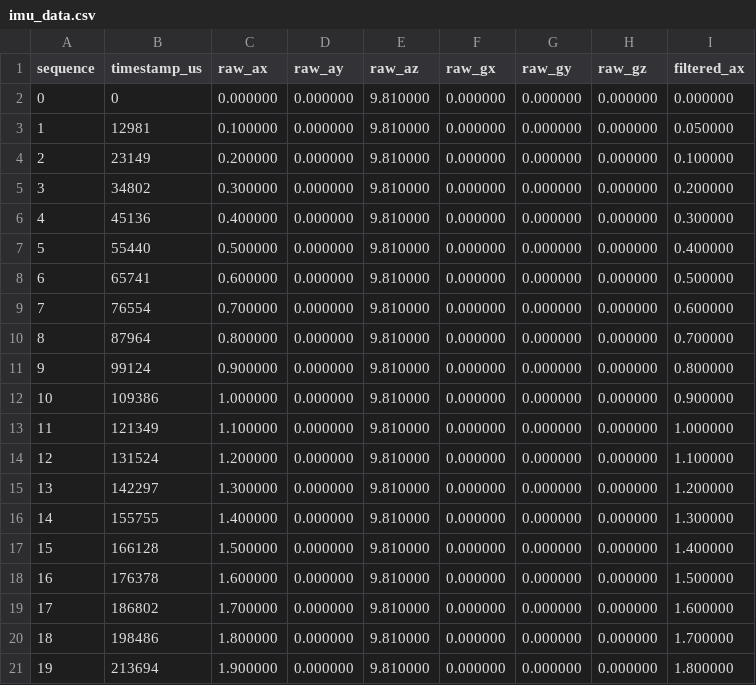
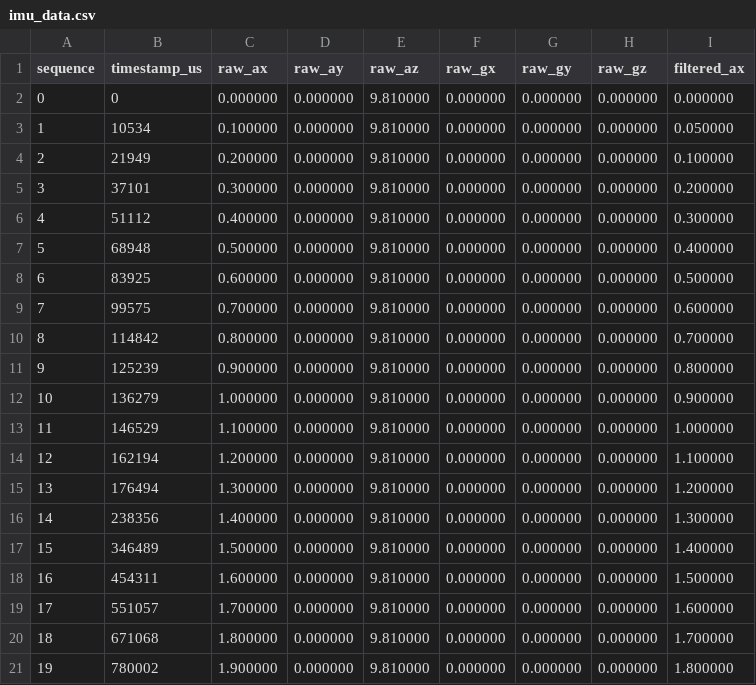
Before and after one commit to sangyi314/cpp-robotics-engineering-projects, a CSV file: cpp-multithreaded-robot-data-pipeline/output/imu_data.csv, drawn as a sheet.

```diff
--- a/cpp-multithreaded-robot-data-pipeline/output/imu_data.csv
+++ b/cpp-multithreaded-robot-data-pipeline/output/imu_data.csv
@@ -2,20 +2,20 @@ sequence,timestamp_us,raw_ax,raw_ay,raw_az,raw_gx,raw_gy,raw_gz,filtered_ax
 0,0,0.000000,0.000000,9.810000,0.000000,0.000000,0.000000,0.000000
-1,12981,0.100000,0.000000,9.810000,0.000000,0.000000,0.000000,0.050000
-2,23149,0.200000,0.000000,9.810000,0.000000,0.000000,0.000000,0.100000
-3,34802,0.300000,0.000000,9.810000,0.000000,0.000000,0.000000,0.200000
-4,45136,0.400000,0.000000,9.810000,0.000000,0.000000,0.000000,0.300000
-5,55440,0.500000,0.000000,9.810000,0.000000,0.000000,0.000000,0.400000
-6,65741,0.600000,0.000000,9.810000,0.000000,0.000000,0.000000,0.500000
-7,76554,0.700000,0.000000,9.810000,0.000000,0.000000,0.000000,0.600000
-8,87964,0.800000,0.000000,9.810000,0.000000,0.000000,0.000000,0.700000
-9,99124,0.900000,0.000000,9.810000,0.000000,0.000000,0.000000,0.800000
-10,109386,1.000000,0.000000,9.810000,0.000000,0.000000,0.000000,0.900000
-11,121349,1.100000,0.000000,9.810000,0.000000,0.000000,0.000000,1.000000
-12,131524,1.200000,0.000000,9.810000,0.000000,0.000000,0.000000,1.100000
-13,142297,1.300000,0.000000,9.810000,0.000000,0.000000,0.000000,1.200000
-14,155755,1.400000,0.000000,9.810000,0.000000,0.000000,0.000000,1.300000
-15,166128,1.500000,0.000000,9.810000,0.000000,0.000000,0.000000,1.400000
-16,176378,1.600000,0.000000,9.810000,0.000000,0.000000,0.000000,1.500000
-17,186802,1.700000,0.000000,9.810000,0.000000,0.000000,0.000000,1.600000
-18,198486,1.800000,0.000000,9.810000,0.000000,0.000000,0.000000,1.700000
-19,213694,1.900000,0.000000,9.810000,0.000000,0.000000,0.000000,1.800000
+1,10534,0.100000,0.000000,9.810000,0.000000,0.000000,0.000000,0.050000
+2,21949,0.200000,0.000000,9.810000,0.000000,0.000000,0.000000,0.100000
+3,37101,0.300000,0.000000,9.810000,0.000000,0.000000,0.000000,0.200000
+4,51112,0.400000,0.000000,9.810000,0.000000,0.000000,0.000000,0.300000
+5,68948,0.500000,0.000000,9.810000,0.000000,0.000000,0.000000,0.400000
+6,83925,0.600000,0.000000,9.810000,0.000000,0.000000,0.000000,0.500000
+7,99575,0.700000,0.000000,9.810000,0.000000,0.000000,0.000000,0.600000
+8,114842,0.800000,0.000000,9.810000,0.000000,0.000000,0.000000,0.700000
+9,125239,0.900000,0.000000,9.810000,0.000000,0.000000,0.000000,0.800000
+10,136279,1.000000,0.000000,9.810000,0.000000,0.000000,0.000000,0.900000
+11,146529,1.100000,0.000000,9.810000,0.000000,0.000000,0.000000,1.000000
+12,162194,1.200000,0.000000,9.810000,0.000000,0.000000,0.000000,1.100000
+13,176494,1.300000,0.000000,9.810000,0.000000,0.000000,0.000000,1.200000
+14,238356,1.400000,0.000000,9.810000,0.000000,0.000000,0.000000,1.300000
+15,346489,1.500000,0.000000,9.810000,0.000000,0.000000,0.000000,1.400000
+16,454311,1.600000,0.000000,9.810000,0.000000,0.000000,0.000000,1.500000
+17,551057,1.700000,0.000000,9.810000,0.000000,0.000000,0.000000,1.600000
+18,671068,1.800000,0.000000,9.810000,0.000000,0.000000,0.000000,1.700000
+19,780002,1.900000,0.000000,9.810000,0.000000,0.000000,0.000000,1.800000
```
Also changed, not shown: 1 other file.
